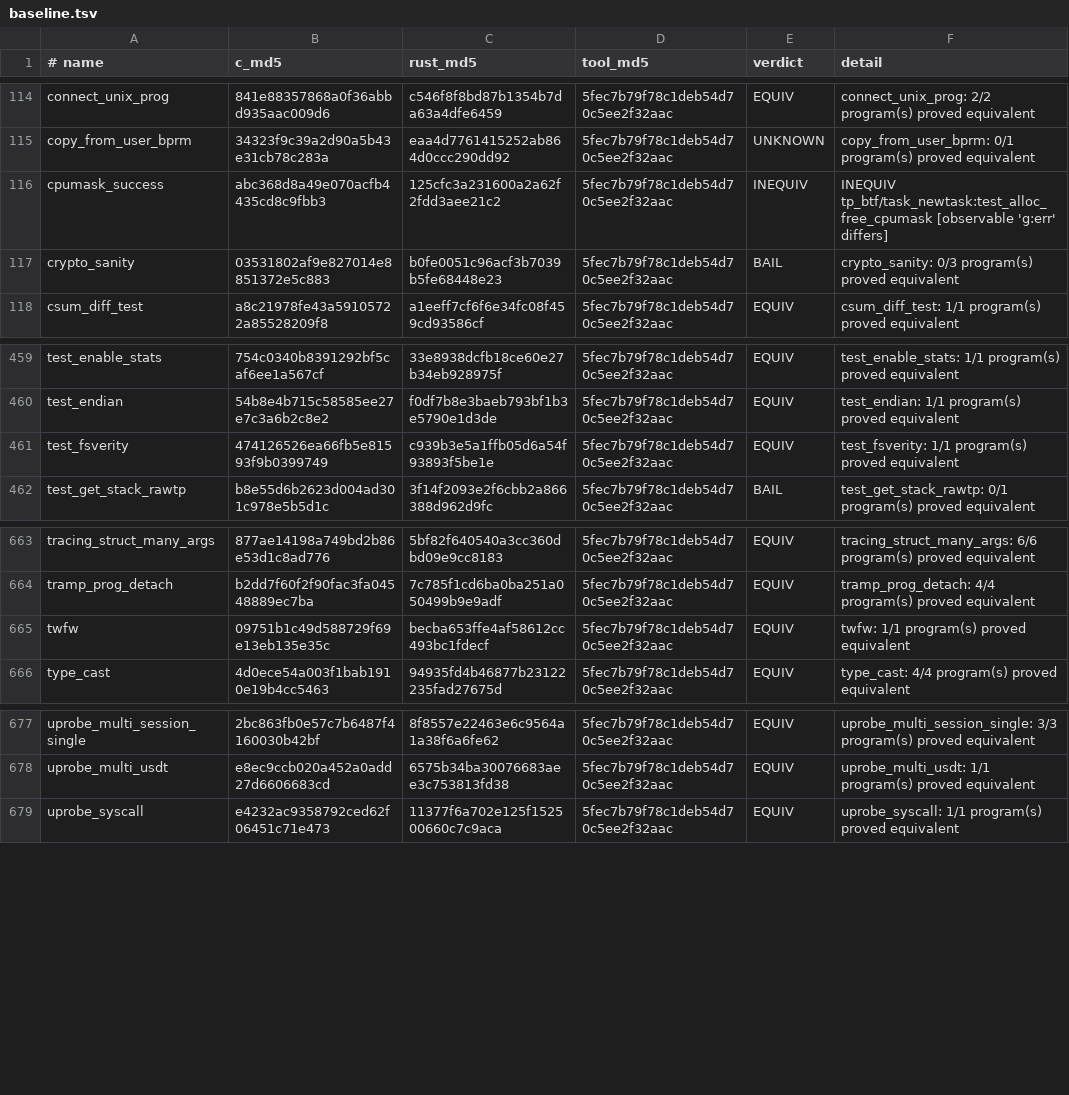
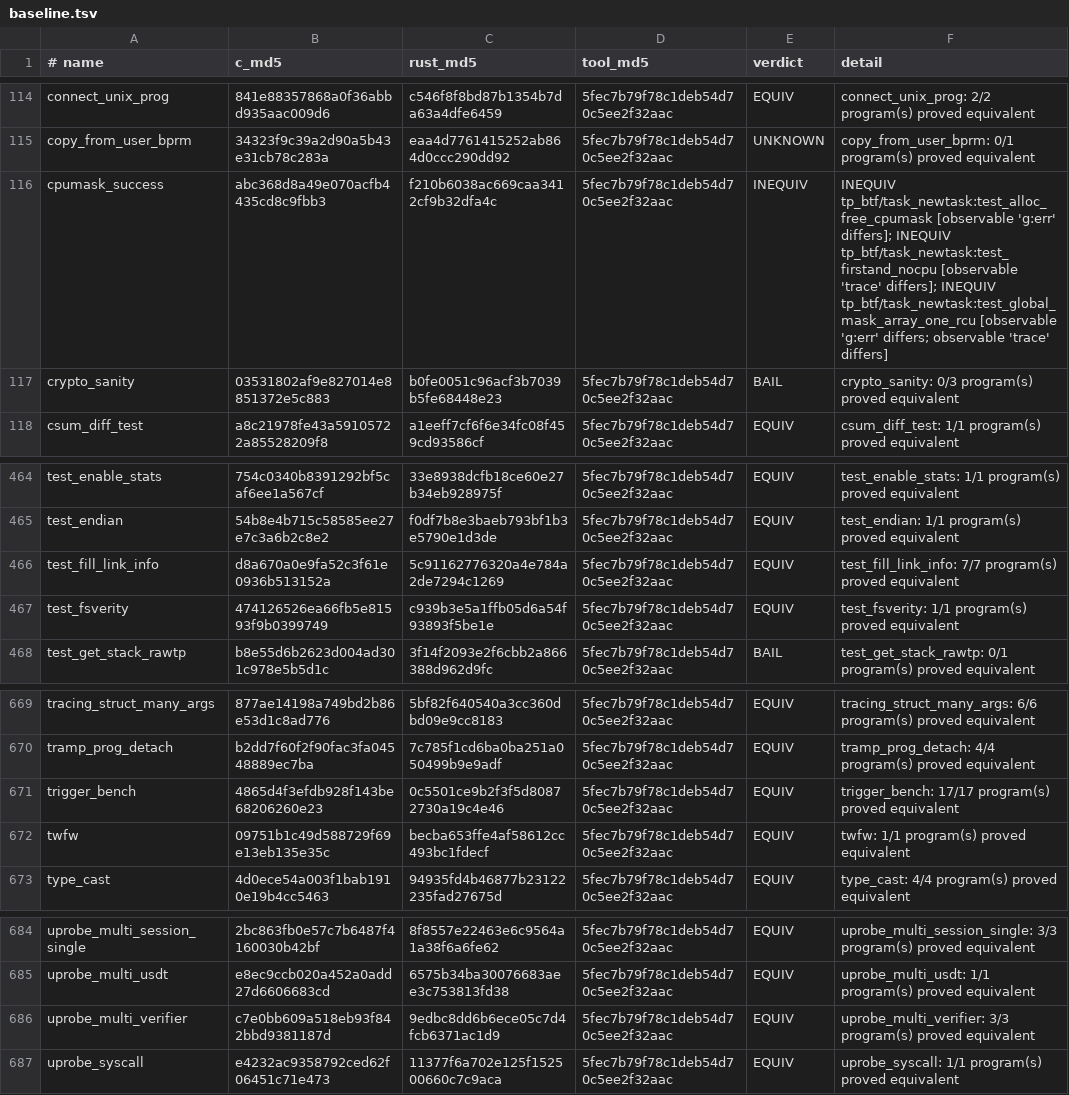
Before and after one commit to prozak/rust-selftests, a TSV file: equiv/results/baseline.tsv, drawn as a sheet; only a part is shown, gaps mark what is left out; the diff covers the shown part only.

```diff
--- a/equiv/results/baseline.tsv
+++ b/equiv/results/baseline.tsv
@@ -115,3 +115,3 @@ connect_unix_prog	841e88357868a0f36abbd935aac009d6	c546f8f8bd87b1354b7da63a4dfe6
 copy_from_user_bprm	34323f9c39a2d90a5b43e31cb78c283a	eaa4d7761415252ab864d0ccc290dd92	5fec7b79f78c1deb54d70c5ee2f32aac	UNKNOWN	copy_from_user_bprm: 0/1 program(s) proved equivalent
-cpumask_success	abc368d8a49e070acfb4435cd8c9fbb3	125cfc3a231600a2a62f2fdd3aee21c2	5fec7b79f78c1deb54d70c5ee2f32aac	INEQUIV	INEQUIV  tp_btf/task_newtask:test_alloc_free_cpumask  [observable 'g:err' differs]
+cpumask_success	abc368d8a49e070acfb4435cd8c9fbb3	f210b6038ac669caa3412cf9b32dfa4c	5fec7b79f78c1deb54d70c5ee2f32aac	INEQUIV	INEQUIV  tp_btf/task_newtask:test_alloc_free_cpumask  [observable 'g:err' differs]; INEQUIV  tp_btf/task_newtask:test_firstand_nocpu  [observable 'trace' differs]; INEQUIV  tp_btf/task_newtask:test_global_mask_array_one_rcu  [observable 'g:err' differs; observable 'trace' differs]
 crypto_sanity	03531802af9e827014e8851372e5c883	b0fe0051c96acf3b7039b5fe68448e23	5fec7b79f78c1deb54d70c5ee2f32aac	BAIL	crypto_sanity: 0/3 program(s) proved equivalent
@@ -460,2 +465,3 @@ test_enable_stats	754c0340b8391292bf5caf6ee1a567cf	33e8938dcfb18ce60e27b34eb9289
 test_endian	54b8e4b715c58585ee27e7c3a6b2c8e2	f0df7b8e3baeb793bf1b3e5790e1d3de	5fec7b79f78c1deb54d70c5ee2f32aac	EQUIV	test_endian: 1/1 program(s) proved equivalent
+test_fill_link_info	d8a670a0e9fa52c3f61e0936b513152a	5c91162776320a4e784a2de7294c1269	5fec7b79f78c1deb54d70c5ee2f32aac	EQUIV	test_fill_link_info: 7/7 program(s) proved equivalent
 test_fsverity	474126526ea66fb5e81593f9b0399749	c939b3e5a1ffb05d6a54f93893f5be1e	5fec7b79f78c1deb54d70c5ee2f32aac	EQUIV	test_fsverity: 1/1 program(s) proved equivalent
@@ -664,2 +670,3 @@ tracing_struct_many_args	877ae14198a749bd2b86e53d1c8ad776	5bf82f640540a3cc360dbd
 tramp_prog_detach	b2dd7f60f2f90fac3fa04548889ec7ba	7c785f1cd6ba0ba251a050499b9e9adf	5fec7b79f78c1deb54d70c5ee2f32aac	EQUIV	tramp_prog_detach: 4/4 program(s) proved equivalent
+trigger_bench	4865d4f3efdb928f143be68206260e23	0c5501ce9b2f3f5d80872730a19c4e46	5fec7b79f78c1deb54d70c5ee2f32aac	EQUIV	trigger_bench: 17/17 program(s) proved equivalent
 twfw	09751b1c49d588729f69e13eb135e35c	becba653ffe4af58612cc493bc1fdecf	5fec7b79f78c1deb54d70c5ee2f32aac	EQUIV	twfw: 1/1 program(s) proved equivalent
@@ -678,2 +685,3 @@ uprobe_multi_session_single	2bc863fb0e57c7b6487f4160030b42bf	8f8557e22463e6c9564
 uprobe_multi_usdt	e8ec9ccb020a452a0add27d6606683cd	6575b34ba30076683aee3c753813fd38	5fec7b79f78c1deb54d70c5ee2f32aac	EQUIV	uprobe_multi_usdt: 1/1 program(s) proved equivalent
+uprobe_multi_verifier	c7e0bb609a518eb93f842bbd9381187d	9edbc8dd6b6ece05c7d4fcb6371ac1d9	5fec7b79f78c1deb54d70c5ee2f32aac	EQUIV	uprobe_multi_verifier: 3/3 program(s) proved equivalent
 uprobe_syscall	e4232ac9358792ced62f06451c71e473	11377f6a702e125f152500660c7c9aca	5fec7b79f78c1deb54d70c5ee2f32aac	EQUIV	uprobe_syscall: 1/1 program(s) proved equivalent
```
Also changed, not shown: 5 added rows elsewhere in this file, qemu/gate/baseline.tsv, 10 other files.
